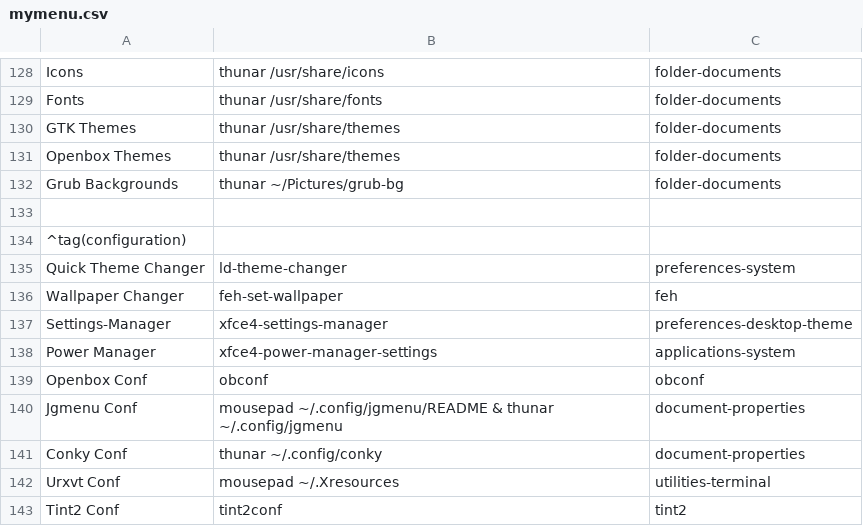
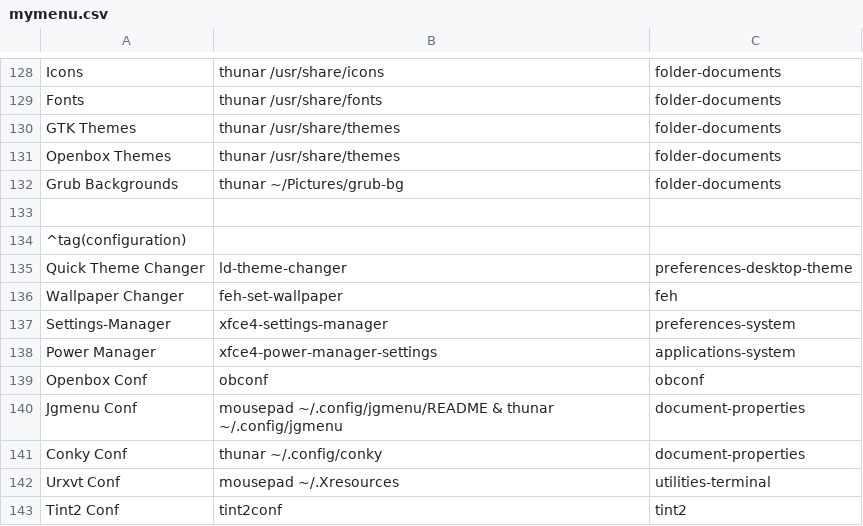
Before and after one commit to sleekmason/Lilidog, a CSV file: config/includes.chroot_after_packages/etc/skel/.config/jgmenu/jgmenu.bak/mymenu.csv, drawn as a sheet; only a part is shown, gaps mark what is left out.

Commit message:
Corrected icons in menu for Quick Theme Changer and Stinngs-Manager.

```diff
--- a/config/includes.chroot_after_packages/etc/skel/.config/jgmenu/jgmenu.bak/mymenu.csv
+++ b/config/includes.chroot_after_packages/etc/skel/.config/jgmenu/jgmenu.bak/mymenu.csv
@@ -134,5 +134,5 @@ Grub Backgrounds,         thunar ~/Pictures/grub-bg,                     folder-
 ^tag(configuration)
-Quick Theme Changer,      ld-theme-changer,                                                     preferences-system
+Quick Theme Changer,      ld-theme-changer,                                                     preferences-desktop-theme
 Wallpaper Changer,        feh-set-wallpaper,                                                    feh
-Settings-Manager,         xfce4-settings-manager,                                               preferences-desktop-theme
+Settings-Manager,         xfce4-settings-manager,                                               preferences-system
 Power Manager,            xfce4-power-manager-settings,                                         applications-system
```
Also changed, not shown: config/includes.chroot_after_packages/etc/skel/.config/jgmenu/mymenu.csv.
